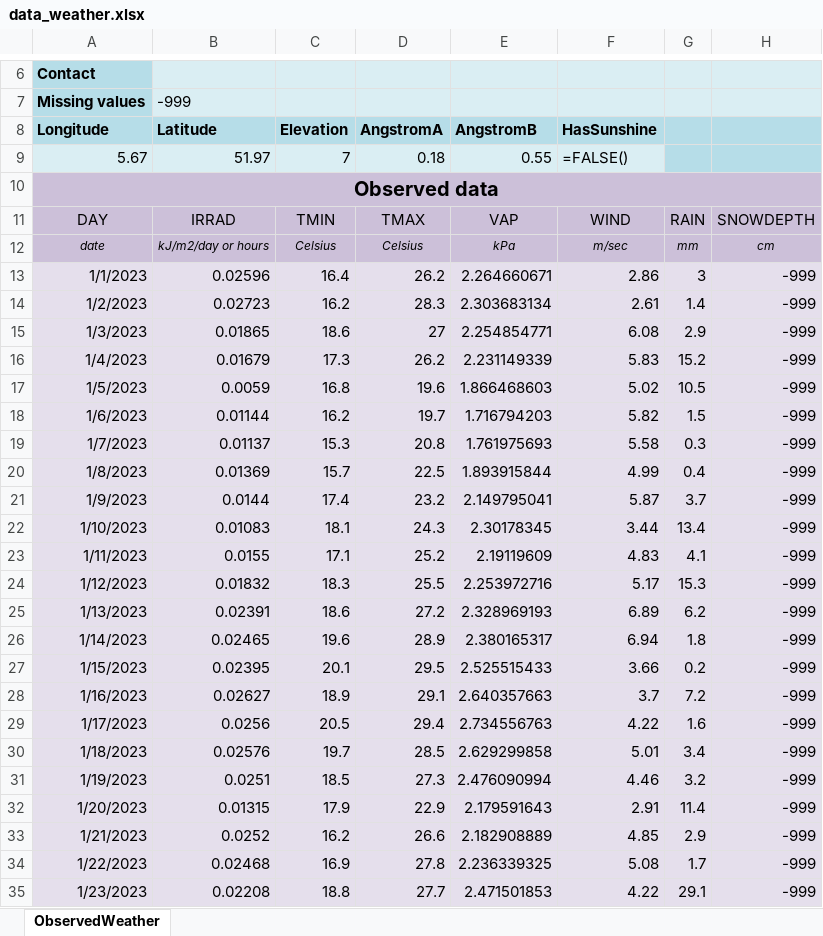
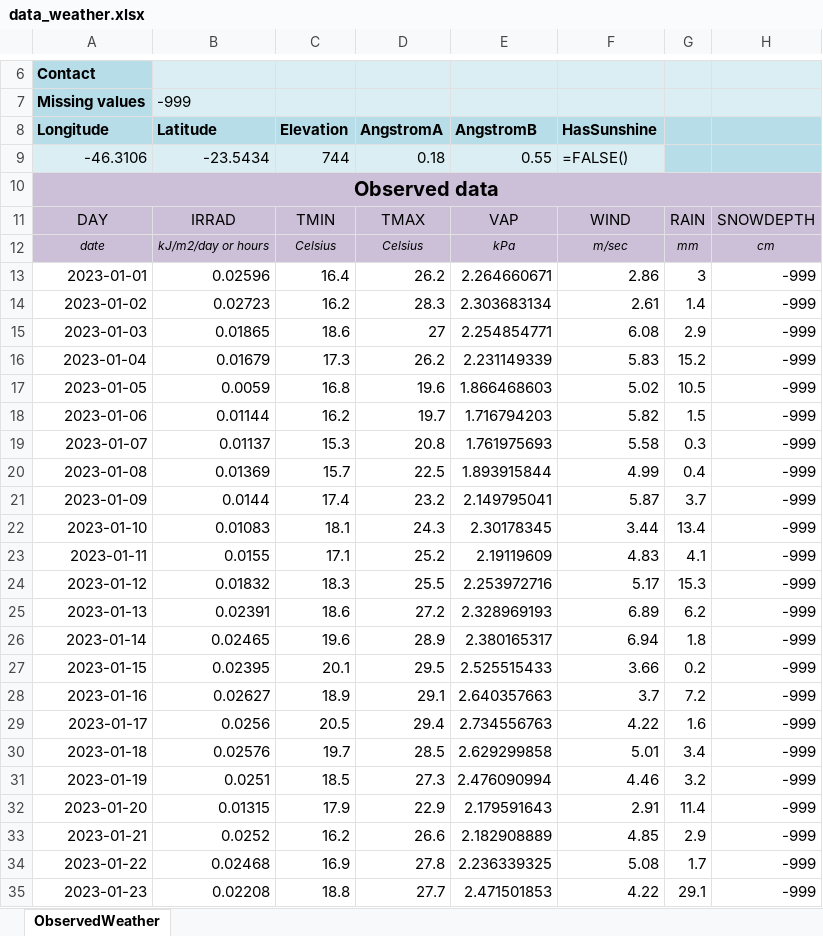
Before and after one commit to carlosquintino/realtime-iot-decisioning, an Excel workbook: crop/data_weather.xlsx, sheet ObservedWeather, drawn as a sheet; only a part is shown, gaps mark what is left out; values as stored, in another font and other column widths than the file's, no borders; formulas without a stored value are shown as written; the diff covers the shown part only; the diff names each change by its address in the sheet, - before the commit and + after, or states it on an @@ line.

```diff
--- a/crop/data_weather.xlsx (sheet ObservedWeather)
+++ b/crop/data_weather.xlsx (sheet ObservedWeather)
-A9 (Longitude): 5.67
+A9 (Longitude): -46.3106
-B9 (Latitude): 51.97
+B9 (Latitude): -23.5434
-C9 (Elevation): 7
+C9 (Elevation): 744
-A13 (Longitude): 1/1/2023
+A13 (Longitude): 2023-01-01
-A13:H35 fill: #E5DFEC
+A13:H35 fill: none
-A14 (Longitude): 1/2/2023
+A14 (Longitude): 2023-01-02
-A15 (Longitude): 1/3/2023
+A15 (Longitude): 2023-01-03
-A16 (Longitude): 1/4/2023
+A16 (Longitude): 2023-01-04
-A17 (Longitude): 1/5/2023
+A17 (Longitude): 2023-01-05
-A18 (Longitude): 1/6/2023
+A18 (Longitude): 2023-01-06
-A19 (Longitude): 1/7/2023
+A19 (Longitude): 2023-01-07
-A20 (Longitude): 1/8/2023
+A20 (Longitude): 2023-01-08
-A21 (Longitude): 1/9/2023
+A21 (Longitude): 2023-01-09
-A22 (Longitude): 1/10/2023
+A22 (Longitude): 2023-01-10
-A23 (Longitude): 1/11/2023
+A23 (Longitude): 2023-01-11
-A24 (Longitude): 1/12/2023
+A24 (Longitude): 2023-01-12
-A25 (Longitude): 1/13/2023
+A25 (Longitude): 2023-01-13
-A26 (Longitude): 1/14/2023
+A26 (Longitude): 2023-01-14
-A27 (Longitude): 1/15/2023
+A27 (Longitude): 2023-01-15
-A28 (Longitude): 1/16/2023
+A28 (Longitude): 2023-01-16
-A29 (Longitude): 1/17/2023
+A29 (Longitude): 2023-01-17
-A30 (Longitude): 1/18/2023
+A30 (Longitude): 2023-01-18
-A31 (Longitude): 1/19/2023
+A31 (Longitude): 2023-01-19
-A32 (Longitude): 1/20/2023
+A32 (Longitude): 2023-01-20
-A33 (Longitude): 1/21/2023
+A33 (Longitude): 2023-01-21
-A34 (Longitude): 1/22/2023
+A34 (Longitude): 2023-01-22
-A35 (Longitude): 1/23/2023
+A35 (Longitude): 2023-01-23
```
Also changed, not shown: other rows of this sheet, crop/dummy_file.xlsx, 3 other files.
